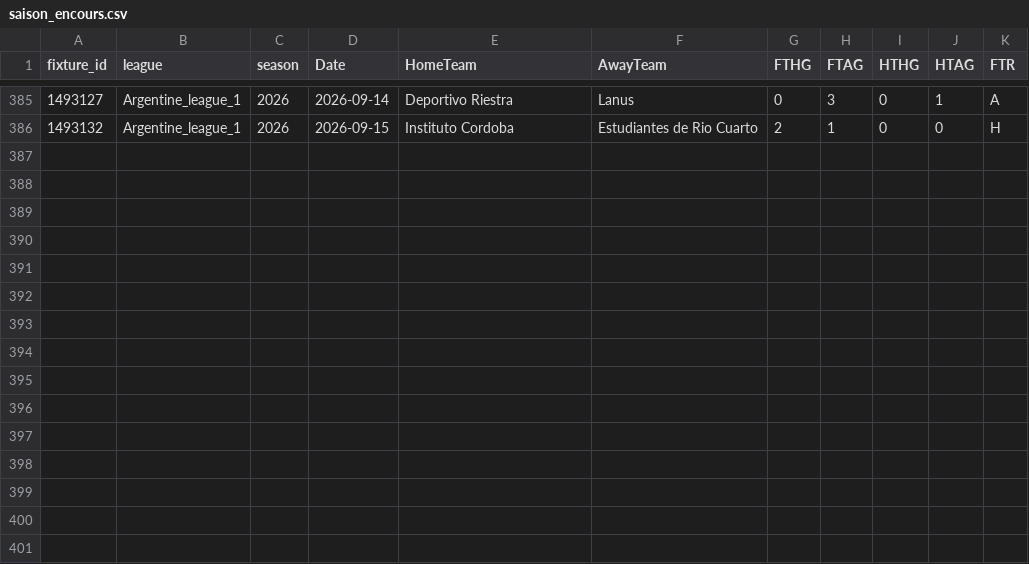
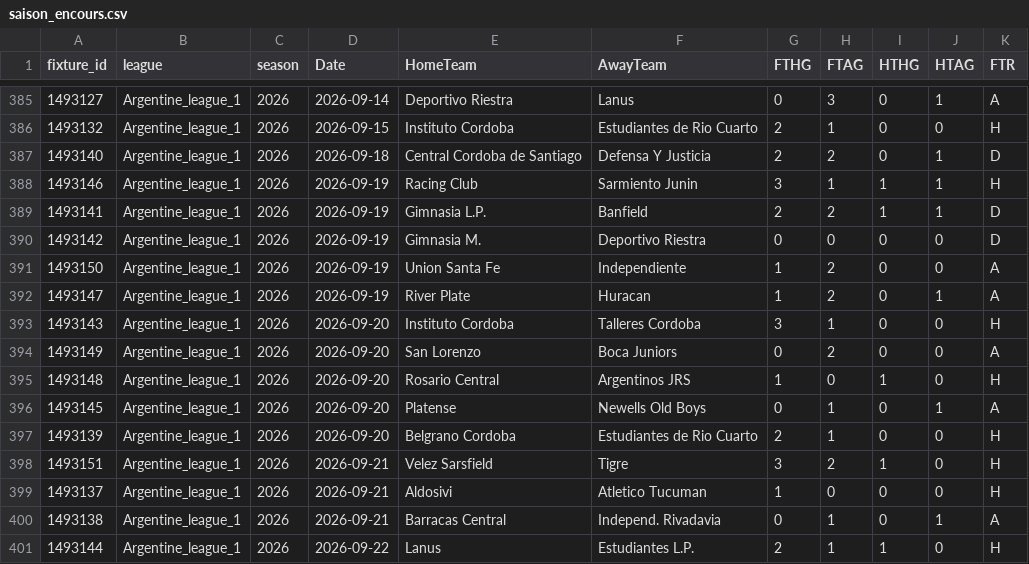
Before and after one commit to bobbobunda01/betsmat_goal_modele, a CSV file: data/argentine/saison_encours.csv, drawn as a sheet; only a part is shown, gaps mark what is left out; the diff names each change by its address in the sheet, - before the commit and + after, or states it on an @@ line.

```diff
--- a/data/argentine/saison_encours.csv
+++ b/data/argentine/saison_encours.csv
+row 387: 1493140 | Argentine_league_1 | 2026 | 2026-09-18 | Central Cordoba de Santiago | Defensa Y Justicia | 2 | 2 | 0 | 1 | D
+row 388: 1493146 | Argentine_league_1 | 2026 | 2026-09-19 | Racing Club | Sarmiento Junin | 3 | 1 | 1 | 1 | H
+row 389: 1493141 | Argentine_league_1 | 2026 | 2026-09-19 | Gimnasia L.P. | Banfield | 2 | 2 | 1 | 1 | D
+row 390: 1493142 | Argentine_league_1 | 2026 | 2026-09-19 | Gimnasia M. | Deportivo Riestra | 0 | 0 | 0 | 0 | D
+row 391: 1493150 | Argentine_league_1 | 2026 | 2026-09-19 | Union Santa Fe | Independiente | 1 | 2 | 0 | 0 | A
+row 392: 1493147 | Argentine_league_1 | 2026 | 2026-09-19 | River Plate | Huracan | 1 | 2 | 0 | 1 | A
+row 393: 1493143 | Argentine_league_1 | 2026 | 2026-09-20 | Instituto Cordoba | Talleres Cordoba | 3 | 1 | 0 | 0 | H
+row 394: 1493149 | Argentine_league_1 | 2026 | 2026-09-20 | San Lorenzo | Boca Juniors | 0 | 2 | 0 | 0 | A
+row 395: 1493148 | Argentine_league_1 | 2026 | 2026-09-20 | Rosario Central | Argentinos JRS | 1 | 0 | 1 | 0 | H
+row 396: 1493145 | Argentine_league_1 | 2026 | 2026-09-20 | Platense | Newells Old Boys | 0 | 1 | 0 | 1 | A
+row 397: 1493139 | Argentine_league_1 | 2026 | 2026-09-20 | Belgrano Cordoba | Estudiantes de Rio Cuarto | 2 | 1 | 0 | 0 | H
+row 398: 1493151 | Argentine_league_1 | 2026 | 2026-09-21 | Velez Sarsfield | Tigre | 3 | 2 | 1 | 0 | H
+row 399: 1493137 | Argentine_league_1 | 2026 | 2026-09-21 | Aldosivi | Atletico Tucuman | 1 | 0 | 0 | 0 | H
+row 400: 1493138 | Argentine_league_1 | 2026 | 2026-09-21 | Barracas Central | Independ. Rivadavia | 0 | 1 | 0 | 1 | A
+row 401: 1493144 | Argentine_league_1 | 2026 | 2026-09-22 | Lanus | Estudiantes L.P. | 2 | 1 | 1 | 0 | H
```
Also changed, not shown: data/bl2/saison_encours.csv, data/lg1/saison_encours.csv, 22 other files.
